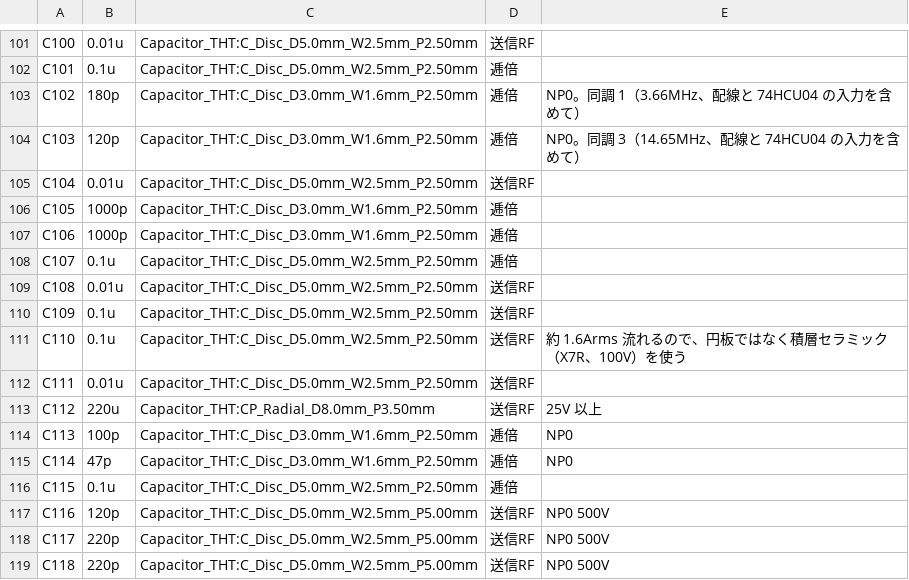
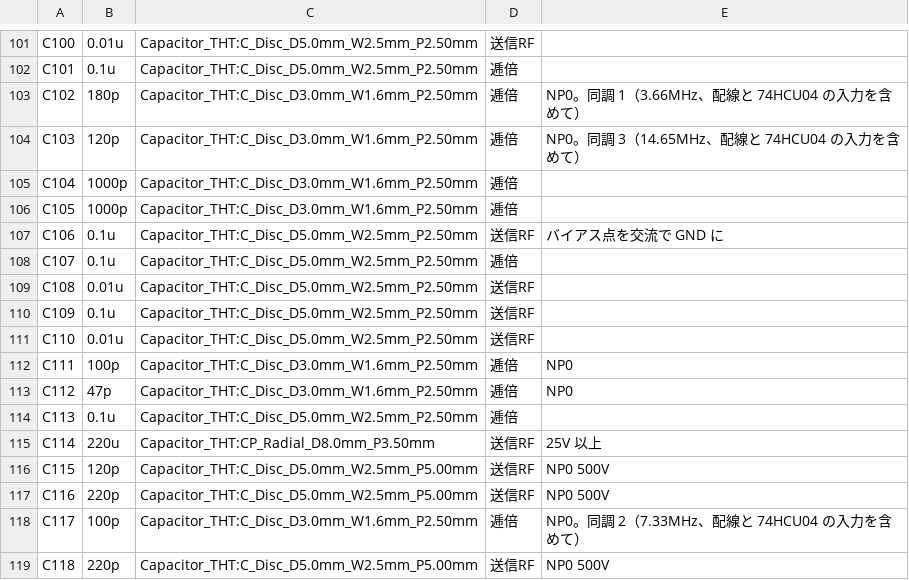
Before and after one commit to kazushinjo/Serrasoid_TRX_29M, a CSV file: kicad/bom.csv, drawn as a sheet; only a part is shown, gaps mark what is left out; the diff covers the shown part only.

```diff
--- a/kicad/bom.csv
+++ b/kicad/bom.csv
@@ -104,5 +104,5 @@ C102,180p,Capacitor_THT:C_Disc_D3.0mm_W1.6mm_P2.50mm,逓倍,NP0。同調 1（3.6
 C103,120p,Capacitor_THT:C_Disc_D3.0mm_W1.6mm_P2.50mm,逓倍,NP0。同調 3（14.65MHz、配線と 74HCU04 の入力を含めて）
-C104,0.01u,Capacitor_THT:C_Disc_D5.0mm_W2.5mm_P2.50mm,送信RF,
+C104,1000p,Capacitor_THT:C_Disc_D3.0mm_W1.6mm_P2.50mm,逓倍,
 C105,1000p,Capacitor_THT:C_Disc_D3.0mm_W1.6mm_P2.50mm,逓倍,
-C106,1000p,Capacitor_THT:C_Disc_D3.0mm_W1.6mm_P2.50mm,逓倍,
+C106,0.1u,Capacitor_THT:C_Disc_D5.0mm_W2.5mm_P2.50mm,送信RF,バイアス点を交流で GND に
 C107,0.1u,Capacitor_THT:C_Disc_D5.0mm_W2.5mm_P2.50mm,逓倍,
@@ -110,10 +110,10 @@ C108,0.01u,Capacitor_THT:C_Disc_D5.0mm_W2.5mm_P2.50mm,送信RF,
 C109,0.1u,Capacitor_THT:C_Disc_D5.0mm_W2.5mm_P2.50mm,送信RF,
-C110,0.1u,Capacitor_THT:C_Disc_D5.0mm_W2.5mm_P2.50mm,送信RF,約 1.6Arms 流れるので、円板ではなく積層セラミック（X7R、100V）を使う
-C111,0.01u,Capacitor_THT:C_Disc_D5.0mm_W2.5mm_P2.50mm,送信RF,
-C112,220u,Capacitor_THT:CP_Radial_D8.0mm_P3.50mm,送信RF,25V 以上
-C113,100p,Capacitor_THT:C_Disc_D3.0mm_W1.6mm_P2.50mm,逓倍,NP0
-C114,47p,Capacitor_THT:C_Disc_D3.0mm_W1.6mm_P2.50mm,逓倍,NP0
-C115,0.1u,Capacitor_THT:C_Disc_D5.0mm_W2.5mm_P2.50mm,逓倍,
-C116,120p,Capacitor_THT:C_Disc_D5.0mm_W2.5mm_P5.00mm,送信RF,NP0 500V
-C117,220p,Capacitor_THT:C_Disc_D5.0mm_W2.5mm_P5.00mm,送信RF,NP0 500V
+C110,0.01u,Capacitor_THT:C_Disc_D5.0mm_W2.5mm_P2.50mm,送信RF,
+C111,100p,Capacitor_THT:C_Disc_D3.0mm_W1.6mm_P2.50mm,逓倍,NP0
+C112,47p,Capacitor_THT:C_Disc_D3.0mm_W1.6mm_P2.50mm,逓倍,NP0
+C113,0.1u,Capacitor_THT:C_Disc_D5.0mm_W2.5mm_P2.50mm,逓倍,
+C114,220u,Capacitor_THT:CP_Radial_D8.0mm_P3.50mm,送信RF,25V 以上
+C115,120p,Capacitor_THT:C_Disc_D5.0mm_W2.5mm_P5.00mm,送信RF,NP0 500V
+C116,220p,Capacitor_THT:C_Disc_D5.0mm_W2.5mm_P5.00mm,送信RF,NP0 500V
+C117,100p,Capacitor_THT:C_Disc_D3.0mm_W1.6mm_P2.50mm,逓倍,NP0。同調 2（7.33MHz、配線と 74HCU04 の入力を含めて）
 C118,220p,Capacitor_THT:C_Disc_D5.0mm_W2.5mm_P5.00mm,送信RF,NP0 500V
```
Also changed, not shown: 3 added rows, 2 removed rows and 61 edited cells elsewhere in this file, kicad/bom_purchase.csv, kicad/refdes_map_2026-10-29.csv, 51 other files.
